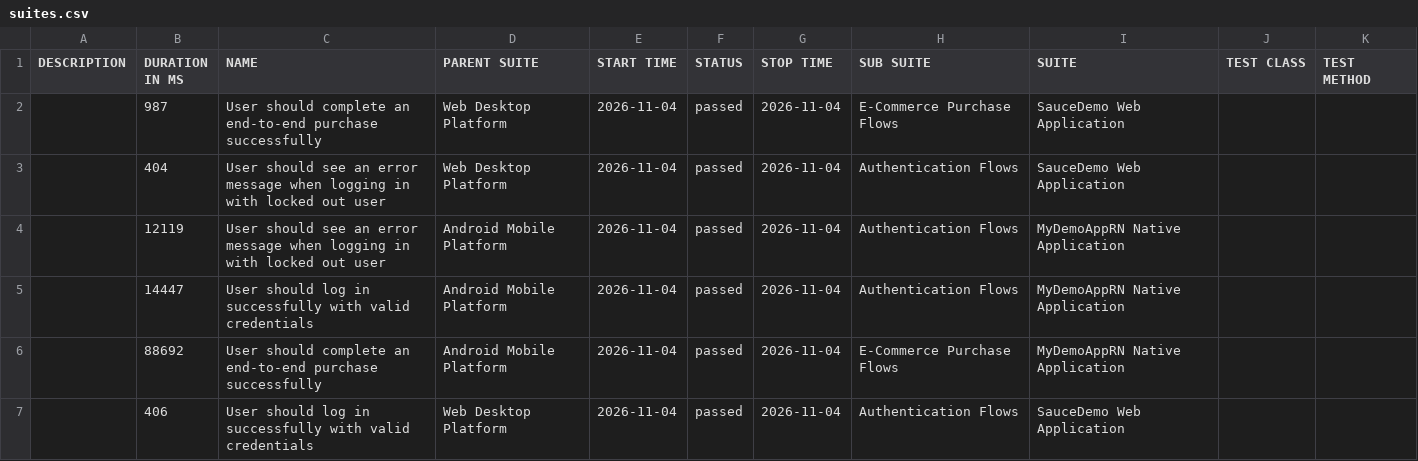
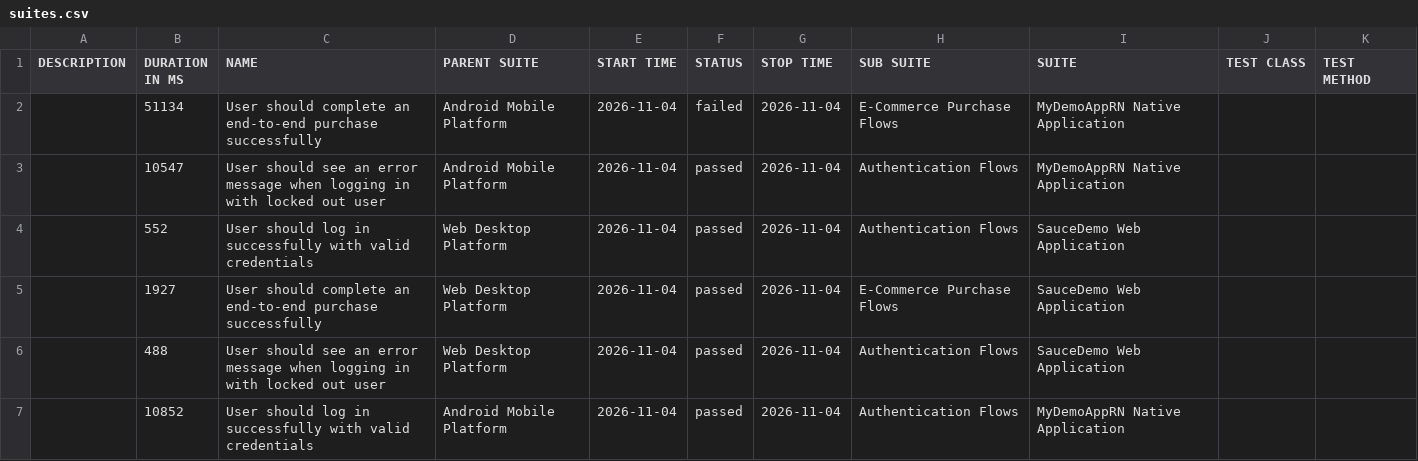
Before and after one commit to farhan-1798/hybrid-automation-framework, a CSV file: data/suites.csv, drawn as a sheet.

```diff
--- a/data/suites.csv
+++ b/data/suites.csv
@@ -1,7 +1,7 @@
 "DESCRIPTION","DURATION IN MS","NAME","PARENT SUITE","START TIME","STATUS","STOP TIME","SUB SUITE","SUITE","TEST CLASS","TEST METHOD"
-"","987","User should complete an end-to-end purchase successfully","Web Desktop Platform","2026-11-04","passed","2026-11-04","E-Commerce Purchase Flows","SauceDemo Web Application","",""
-"","404","User should see an error message when logging in with locked out user","Web Desktop Platform","2026-11-04","passed","2026-11-04","Authentication Flows","SauceDemo Web Application","",""
-"","12119","User should see an error message when logging in with locked out user","Android Mobile Platform","2026-11-04","passed","2026-11-04","Authentication Flows","MyDemoAppRN Native Application","",""
-"","14447","User should log in successfully with valid credentials","Android Mobile Platform","2026-11-04","passed","2026-11-04","Authentication Flows","MyDemoAppRN Native Application","",""
-"","88692","User should complete an end-to-end purchase successfully","Android Mobile Platform","2026-11-04","passed","2026-11-04","E-Commerce Purchase Flows","MyDemoAppRN Native Application","",""
-"","406","User should log in successfully with valid credentials","Web Desktop Platform","2026-11-04","passed","2026-11-04","Authentication Flows","SauceDemo Web Application","",""
+"","51134","User should complete an end-to-end purchase successfully","Android Mobile Platform","2026-11-04","failed","2026-11-04","E-Commerce Purchase Flows","MyDemoAppRN Native Application","",""
+"","10547","User should see an error message when logging in with locked out user","Android Mobile Platform","2026-11-04","passed","2026-11-04","Authentication Flows","MyDemoAppRN Native Application","",""
+"","552","User should log in successfully with valid credentials","Web Desktop Platform","2026-11-04","passed","2026-11-04","Authentication Flows","SauceDemo Web Application","",""
+"","1927","User should complete an end-to-end purchase successfully","Web Desktop Platform","2026-11-04","passed","2026-11-04","E-Commerce Purchase Flows","SauceDemo Web Application","",""
+"","488","User should see an error message when logging in with locked out user","Web Desktop Platform","2026-11-04","passed","2026-11-04","Authentication Flows","SauceDemo Web Application","",""
+"","10852","User should log in successfully with valid credentials","Android Mobile Platform","2026-11-04","passed","2026-11-04","Authentication Flows","MyDemoAppRN Native Application","",""
```
Also changed, not shown: 46 other files.
